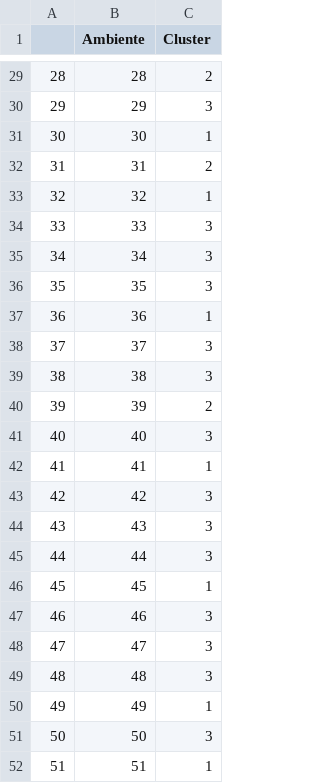
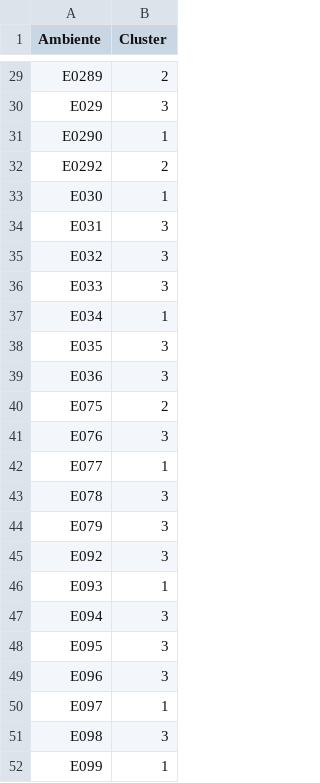
Before and after one commit to VitoriaBizao/GeneticaEstatistica, a CSV file: Malawi/resumo_singem/clusterswardd2.csv, drawn as a sheet; only a part is shown, gaps mark what is left out; removed rows and columns are numbered as before the commit, all else as after; the diff covers the shown part only; the diff names each change by its address in the sheet, - before the commit and + after, or states it on an @@ line.

```diff
--- a/Malawi/resumo_singem/clusterswardd2.csv
+++ b/Malawi/resumo_singem/clusterswardd2.csv
-column A, rows 29-52: 28 | 29 | 30 | 31 | 32 | 33 | 34 | 35 | 36 | 37 | 38 | 39 | 40 | 41 | 42 | 43 | 44 | 45 | 46 | 47 | 48 | 49 | 50 | 51
-A29 (Ambiente): 28
+A29 (Ambiente): E0289
-A30 (Ambiente): 29
+A30 (Ambiente): E029
-A31 (Ambiente): 30
+A31 (Ambiente): E0290
-A32 (Ambiente): 31
+A32 (Ambiente): E0292
-A33 (Ambiente): 32
+A33 (Ambiente): E030
-A34 (Ambiente): 33
+A34 (Ambiente): E031
-A35 (Ambiente): 34
+A35 (Ambiente): E032
-A36 (Ambiente): 35
+A36 (Ambiente): E033
-A37 (Ambiente): 36
+A37 (Ambiente): E034
-A38 (Ambiente): 37
+A38 (Ambiente): E035
-A39 (Ambiente): 38
+A39 (Ambiente): E036
-A40 (Ambiente): 39
+A40 (Ambiente): E075
-A41 (Ambiente): 40
+A41 (Ambiente): E076
-A42 (Ambiente): 41
+A42 (Ambiente): E077
-A43 (Ambiente): 42
+A43 (Ambiente): E078
-A44 (Ambiente): 43
+A44 (Ambiente): E079
-A45 (Ambiente): 44
+A45 (Ambiente): E092
-A46 (Ambiente): 45
+A46 (Ambiente): E093
-A47 (Ambiente): 46
+A47 (Ambiente): E094
-A48 (Ambiente): 47
+A48 (Ambiente): E095
-A49 (Ambiente): 48
+A49 (Ambiente): E096
-A50 (Ambiente): 49
+A50 (Ambiente): E097
-A51 (Ambiente): 50
+A51 (Ambiente): E098
-A52 (Ambiente): 51
+A52 (Ambiente): E099
```
Also changed, not shown: 27 edited cells elsewhere in this file, 45 other files.
